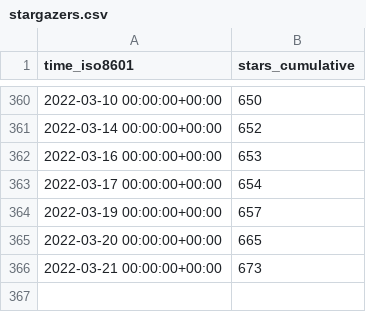
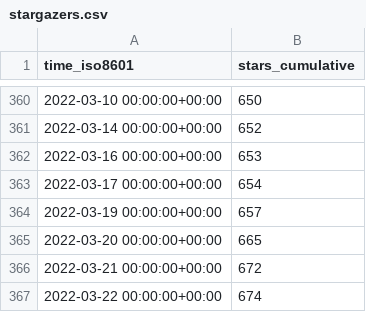
Before and after one commit to yusuf8989/starport, a CSV file: tendermint/starport/ghrs-data/stargazers.csv, drawn as a sheet; only a part is shown, gaps mark what is left out.

```diff
--- a/tendermint/starport/ghrs-data/stargazers.csv
+++ b/tendermint/starport/ghrs-data/stargazers.csv
@@ -365,2 +365,3 @@ time_iso8601,stars_cumulative
 2022-03-20 00:00:00+00:00,665
-2022-03-21 00:00:00+00:00,673
+2022-03-21 00:00:00+00:00,672
+2022-03-22 00:00:00+00:00,674
```
